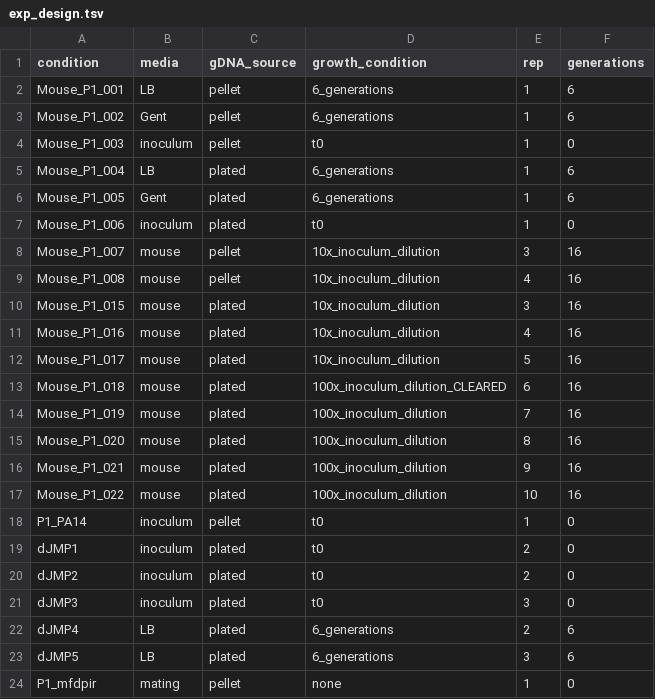
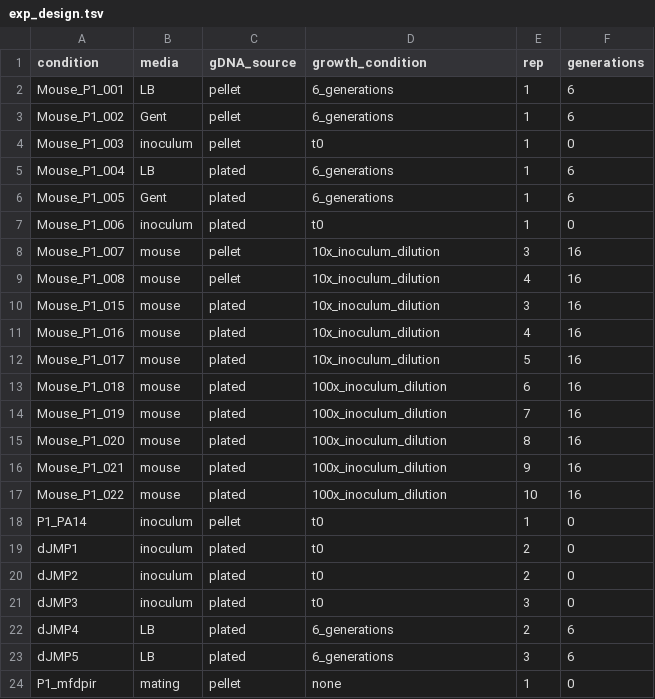
Before and after one commit to ryandward/pseudomonas_analytics, a TSV file: unified_counts/exp_design.tsv, drawn as a sheet.

```diff
--- a/unified_counts/exp_design.tsv
+++ b/unified_counts/exp_design.tsv
@@ -12,3 +12,3 @@ Mouse_P1_016	mouse	plated	10x_inoculum_dilution	4	16
 Mouse_P1_017	mouse	plated	10x_inoculum_dilution	5	16
-Mouse_P1_018	mouse	plated	100x_inoculum_dilution_CLEARED	6	16
+Mouse_P1_018	mouse	plated	100x_inoculum_dilution	6	16
 Mouse_P1_019	mouse	plated	100x_inoculum_dilution	7	16
```
Also changed, not shown: 1 other file.
